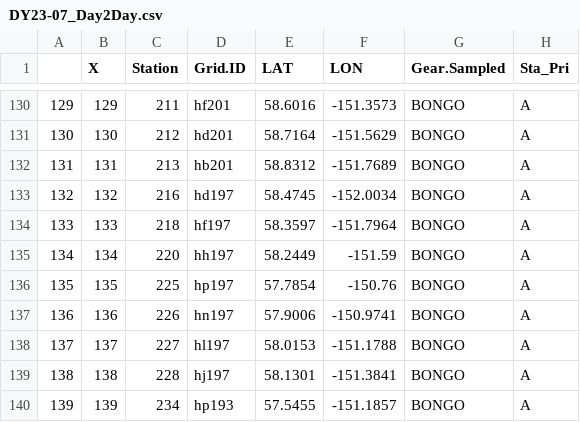
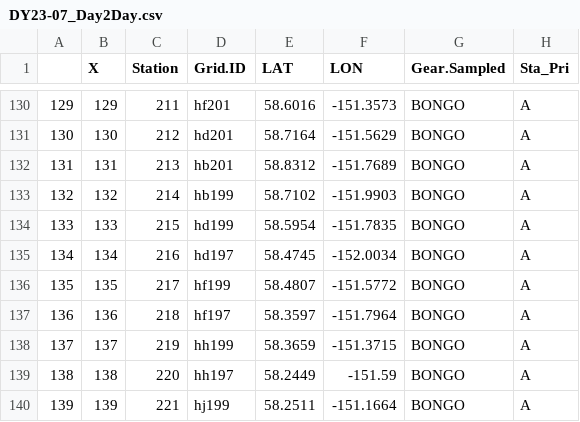
Before and after one commit to jesseflamb/Survey_Station_Selection, a CSV file: Data/DY23-07_Day2Day.csv, drawn as a sheet; only a part is shown, gaps mark what is left out; the diff covers the shown part only.

Commit message:
Frantic work to try to create stations on the fly
Put this code through the wringer: had to make different simulations of station lists and maps to try create a design to get the most stations for the little time we had left on DY23-07

```diff
--- a/Data/DY23-07_Day2Day.csv
+++ b/Data/DY23-07_Day2Day.csv
@@ -133,8 +133,8 @@
-"132",132,216,"hd197",58.4745,-152.0034,"BONGO","A"
-"133",133,218,"hf197",58.3597,-151.7964,"BONGO","A"
-"134",134,220,"hh197",58.2449,-151.59,"BONGO","A"
-"135",135,225,"hp197",57.7854,-150.76,"BONGO","A"
-"136",136,226,"hn197",57.9006,-150.9741,"BONGO","A"
-"137",137,227,"hl197",58.0153,-151.1788,"BONGO","A"
-"138",138,228,"hj197",58.1301,-151.3841,"BONGO","A"
-"139",139,234,"hp193",57.5455,-151.1857,"BONGO","A"
+132,132,214,hb199,58.7102,-151.9903,BONGO,A
+133,133,215,hd199,58.5954,-151.7835,BONGO,A
+134,134,216,hd197,58.4745,-152.0034,BONGO,A
+135,135,217,hf199,58.4807,-151.5772,BONGO,A
+136,136,218,hf197,58.3597,-151.7964,BONGO,A
+137,137,219,hh199,58.3659,-151.3715,BONGO,A
+138,138,220,hh197,58.2449,-151.59,BONGO,A
+139,139,221,hj199,58.2511,-151.1664,BONGO,A
```
Also changed, not shown: 8 added rows and 43 edited cells elsewhere in this file, Data/DY23-07_A&B_priority.csv, Data/For Dyson/DY23-07 Survey Station Order.csv, 16 other files.
